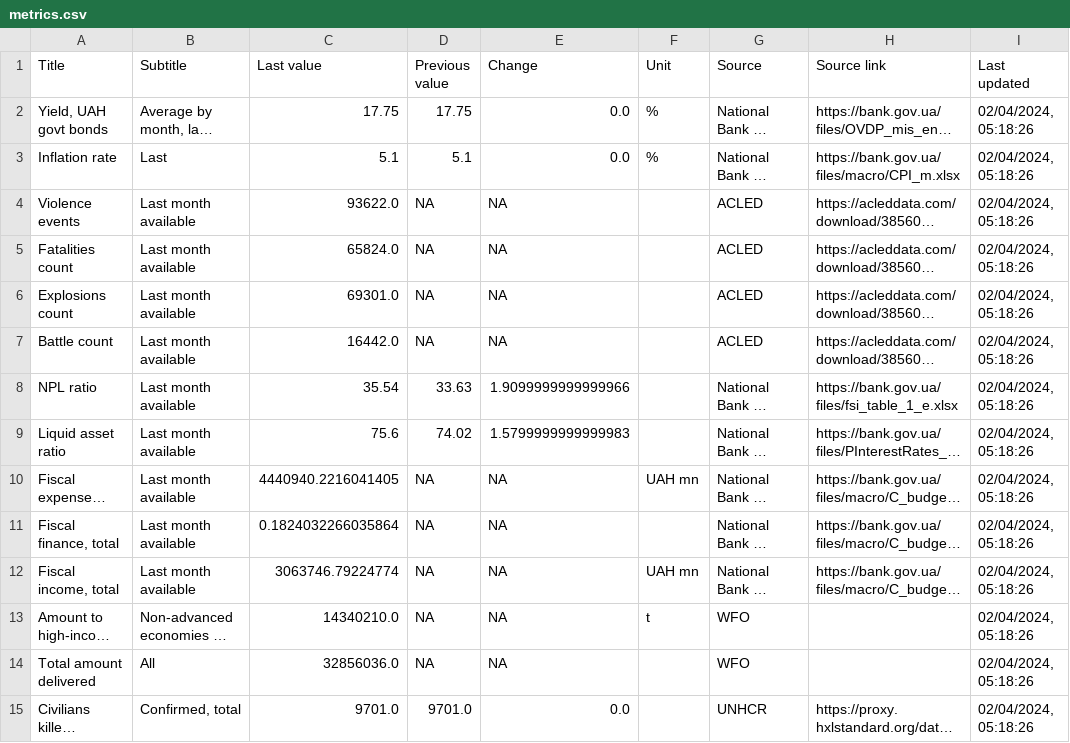
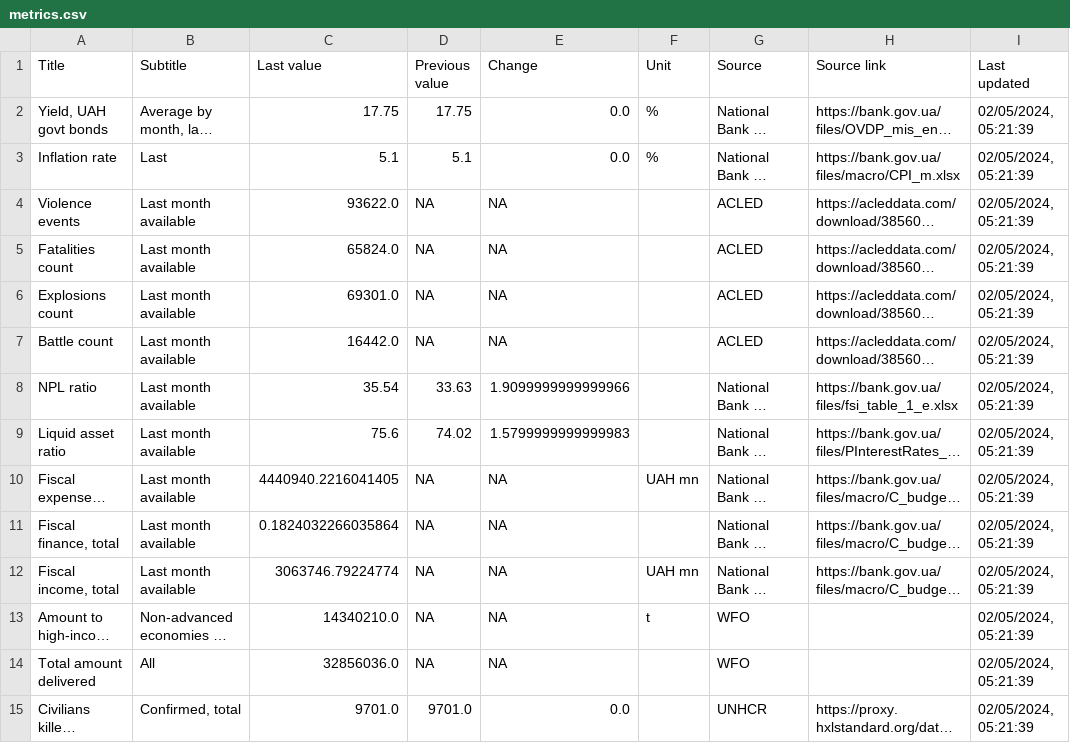
Before and after one commit to artkochnev/ukraine_dashboard, a CSV file: assets/metrics.csv, drawn as a sheet; only a part is shown; long unchanged cells end in …; the diff covers the shown part only; the diff names each change by its address in the sheet, - before the commit and + after, or states it on an @@ line.

```diff
--- a/assets/metrics.csv
+++ b/assets/metrics.csv
-I2:I15 (Last updated): 02/04/2024, 05:18:26
+I2:I15 (Last updated): 02/05/2024, 05:21:39
```
Also changed, not shown: 15 edited cells elsewhere in this file.
